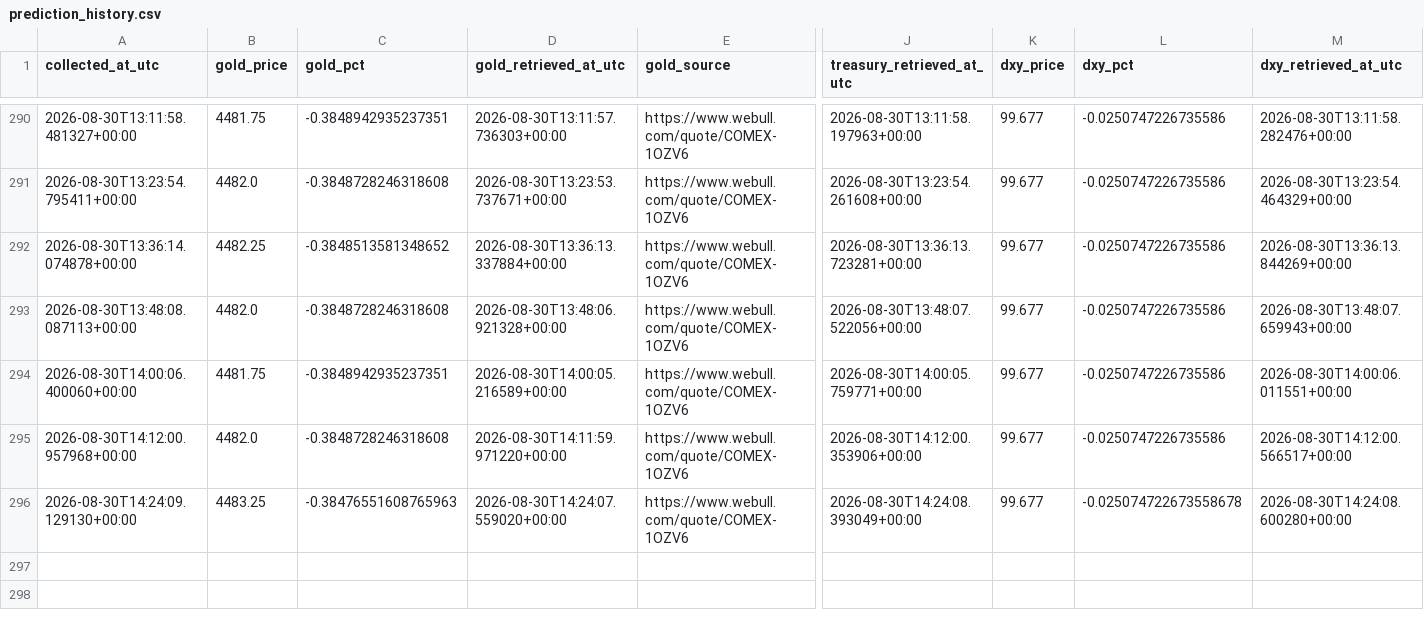
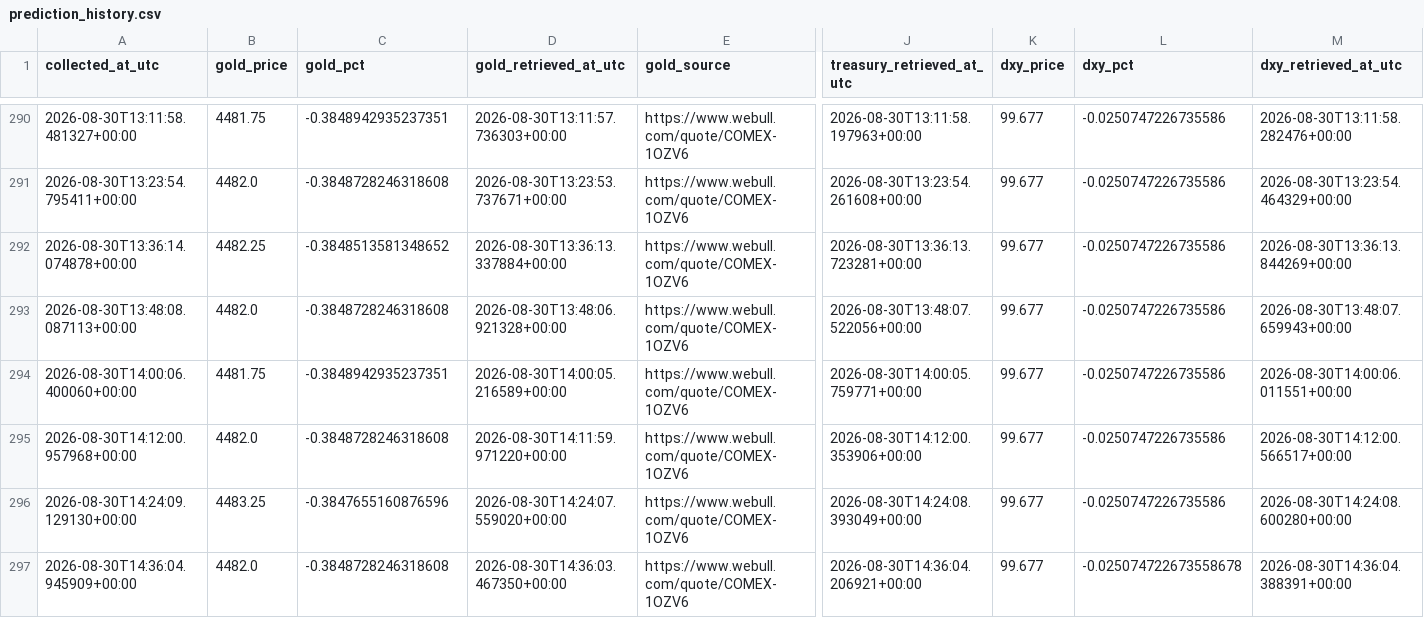
Before and after one commit to smd-netizen/Gold-market-monitor, a CSV file: prediction_history.csv, drawn as a sheet; only a part is shown, gaps mark what is left out; rows hold the shown columns only; the diff names each change by its address in the sheet, - before the commit and + after, or states it on an @@ line.

```diff
--- a/prediction_history.csv
+++ b/prediction_history.csv
-C296 (gold_pct): -0.38476551608765963
+C296 (gold_pct): -0.3847655160876596
-L296 (dxy_pct): -0.025074722673558678
+L296 (dxy_pct): -0.0250747226735586
+row 297: 2026-08-30T14:36:04.945909+00:00 | 4482.0 | -0.3848728246318608 | 2026-08-30T14:36:03.467350+00:00 | https://www.webull.com/quote/COMEX-1OZV6 | 2026-08-30T14:36:04.206921+00:00 | 99.677 | -0.025074722673558678 | 2026-08-30T14:36:04.388391+00:00
```
